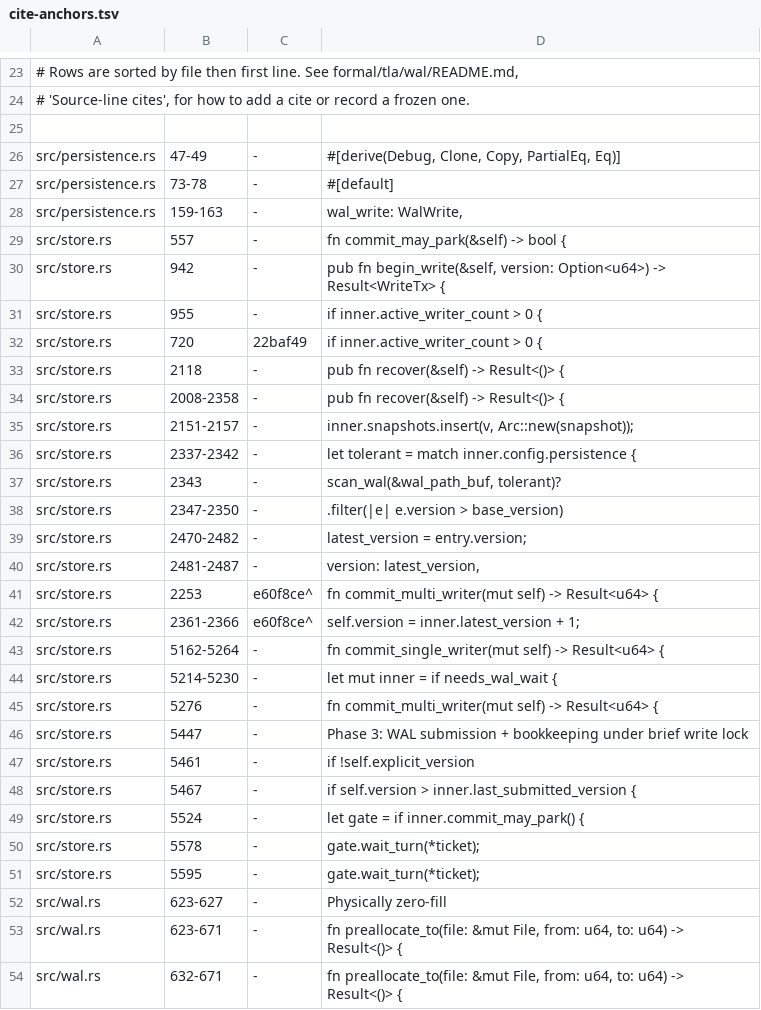
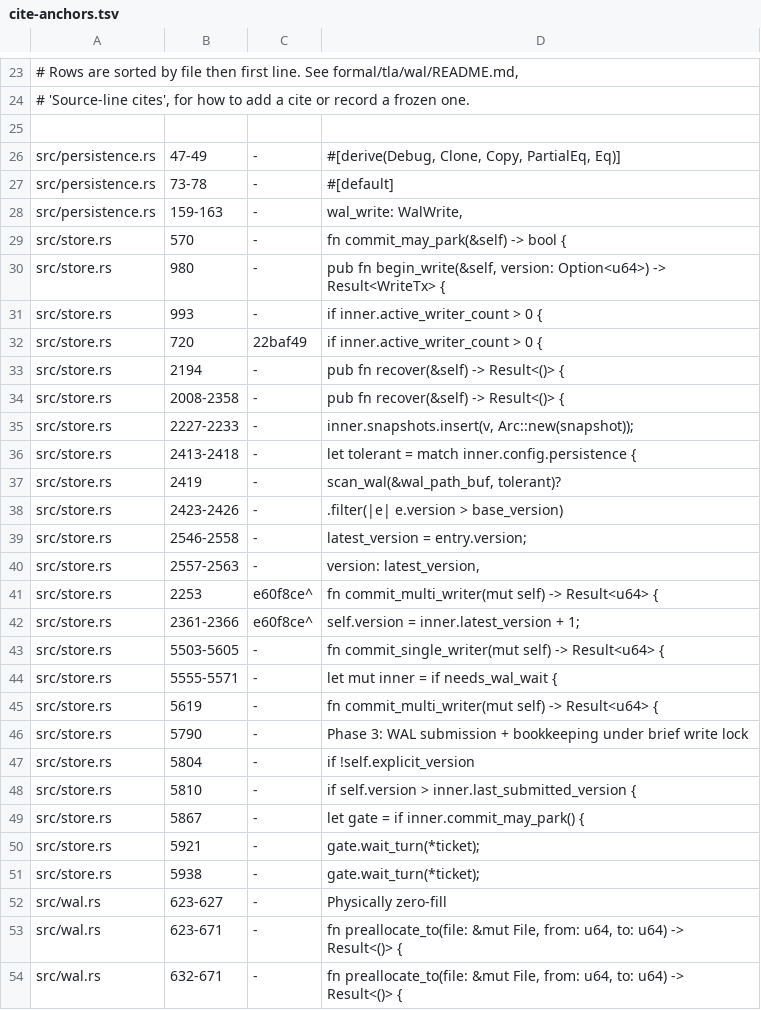
Before and after one commit to PeterKnego/ultima_db, a TSV file: formal/tla/wal/cite-anchors.tsv, drawn as a sheet; only a part is shown, gaps mark what is left out.

```diff
--- a/formal/tla/wal/cite-anchors.tsv
+++ b/formal/tla/wal/cite-anchors.tsv
@@ -28,25 +28,25 @@ src/persistence.rs	73-78	-	#[default]
 src/persistence.rs	159-163	-	wal_write: WalWrite,
-src/store.rs	557	-	fn commit_may_park(&self) -> bool {
-src/store.rs	942	-	pub fn begin_write(&self, version: Option<u64>) -> Result<WriteTx> {
-src/store.rs	955	-	if inner.active_writer_count > 0 {
+src/store.rs	570	-	fn commit_may_park(&self) -> bool {
+src/store.rs	980	-	pub fn begin_write(&self, version: Option<u64>) -> Result<WriteTx> {
+src/store.rs	993	-	if inner.active_writer_count > 0 {
 src/store.rs	720	22baf49	if inner.active_writer_count > 0 {
-src/store.rs	2118	-	pub fn recover(&self) -> Result<()> {
+src/store.rs	2194	-	pub fn recover(&self) -> Result<()> {
 src/store.rs	2008-2358	-	pub fn recover(&self) -> Result<()> {
-src/store.rs	2151-2157	-	inner.snapshots.insert(v, Arc::new(snapshot));
-src/store.rs	2337-2342	-	let tolerant = match inner.config.persistence {
-src/store.rs	2343	-	scan_wal(&wal_path_buf, tolerant)?
-src/store.rs	2347-2350	-	.filter(|e| e.version > base_version)
-src/store.rs	2470-2482	-	latest_version = entry.version;
-src/store.rs	2481-2487	-	version: latest_version,
+src/store.rs	2227-2233	-	inner.snapshots.insert(v, Arc::new(snapshot));
+src/store.rs	2413-2418	-	let tolerant = match inner.config.persistence {
+src/store.rs	2419	-	scan_wal(&wal_path_buf, tolerant)?
+src/store.rs	2423-2426	-	.filter(|e| e.version > base_version)
+src/store.rs	2546-2558	-	latest_version = entry.version;
+src/store.rs	2557-2563	-	version: latest_version,
 src/store.rs	2253	e60f8ce^	fn commit_multi_writer(mut self) -> Result<u64> {
 src/store.rs	2361-2366	e60f8ce^	self.version = inner.latest_version + 1;
-src/store.rs	5162-5264	-	fn commit_single_writer(mut self) -> Result<u64> {
-src/store.rs	5214-5230	-	let mut inner = if needs_wal_wait {
-src/store.rs	5276	-	fn commit_multi_writer(mut self) -> Result<u64> {
-src/store.rs	5447	-	Phase 3: WAL submission + bookkeeping under brief write lock
-src/store.rs	5461	-	if !self.explicit_version
-src/store.rs	5467	-	if self.version > inner.last_submitted_version {
-src/store.rs	5524	-	let gate = if inner.commit_may_park() {
-src/store.rs	5578	-	gate.wait_turn(*ticket);
-src/store.rs	5595	-	gate.wait_turn(*ticket);
+src/store.rs	5503-5605	-	fn commit_single_writer(mut self) -> Result<u64> {
+src/store.rs	5555-5571	-	let mut inner = if needs_wal_wait {
+src/store.rs	5619	-	fn commit_multi_writer(mut self) -> Result<u64> {
+src/store.rs	5790	-	Phase 3: WAL submission + bookkeeping under brief write lock
+src/store.rs	5804	-	if !self.explicit_version
+src/store.rs	5810	-	if self.version > inner.last_submitted_version {
+src/store.rs	5867	-	let gate = if inner.commit_may_park() {
+src/store.rs	5921	-	gate.wait_turn(*ticket);
+src/store.rs	5938	-	gate.wait_turn(*ticket);
 src/wal.rs	623-627	-	Physically zero-fill
```
Also changed, not shown: 12 other files.
